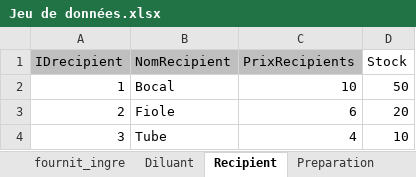
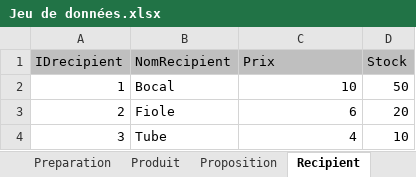
Before and after one commit to petergiromagny/GiselleMagicArts, an Excel workbook: Jeu de données.xlsx, sheet Recipient, drawn as a sheet; values as stored, in another font and other column widths than the file's, no borders; the diff names each change by its address in the sheet, - before the commit and + after, or states it on an @@ line.

```diff
--- a/Jeu de données.xlsx (sheet Recipient)
+++ b/Jeu de données.xlsx (sheet Recipient)
@@ sheet tab order changed: Preparation | Produit | Proposition | Recipient @@
-C1: PrixRecipients
+C1: Prix
-D1 fill: none
+D1 fill: #BFBFBF
```
Also changed, not shown: sheet Stock, sheet Proposition, sheet Personne, sheet Fournisseur, sheet contient, sheet Commande, 3 more sheets, other sheet tabs.
